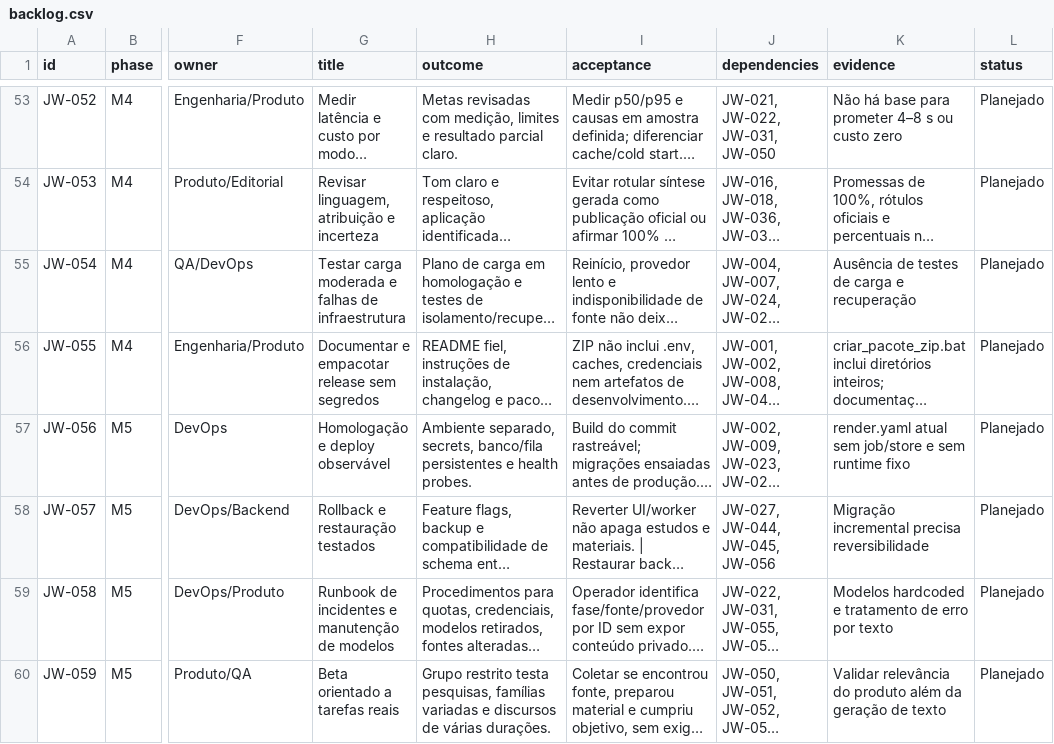
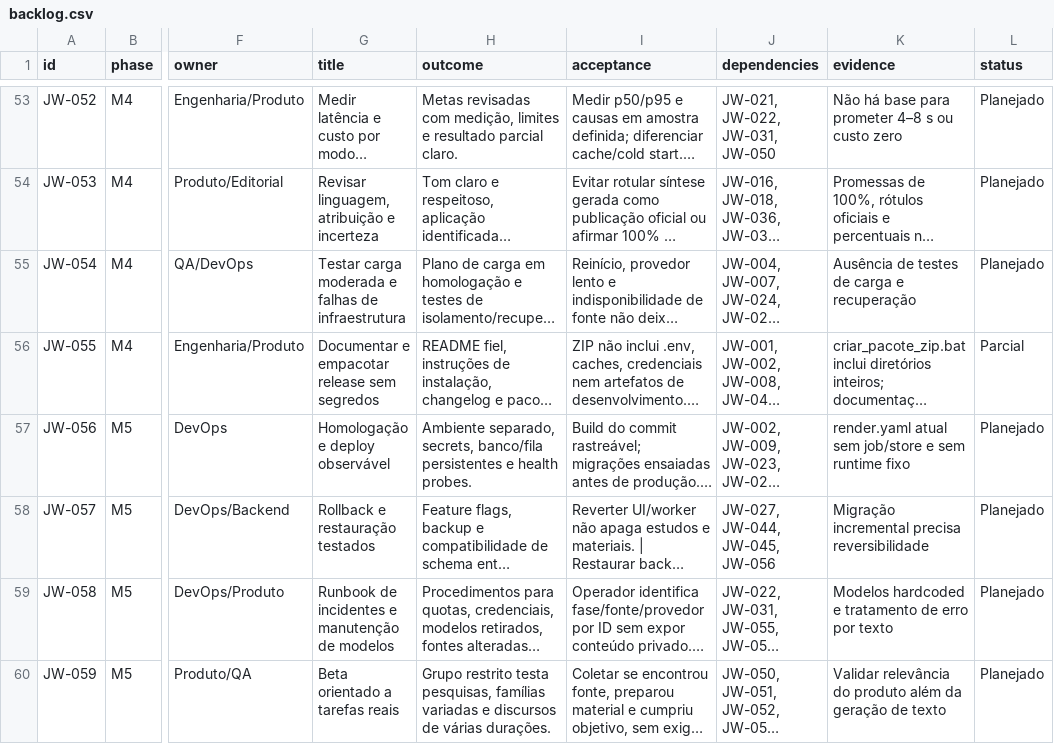
Before and after one commit to victtaum/jw-search, a CSV file: docs/planejamento/backlog.csv, drawn as a sheet; only a part is shown, gaps mark what is left out; long unchanged cells end in …; the diff covers the shown part only; the diff names each change by its address in the sheet, - before the commit and + after, or states it on an @@ line.

```diff
--- a/docs/planejamento/backlog.csv
+++ b/docs/planejamento/backlog.csv
-L56 (status): Planejado
+L56 (status): Parcial
```
Also changed, not shown: 39 edited cells elsewhere in this file, 46 other files.
